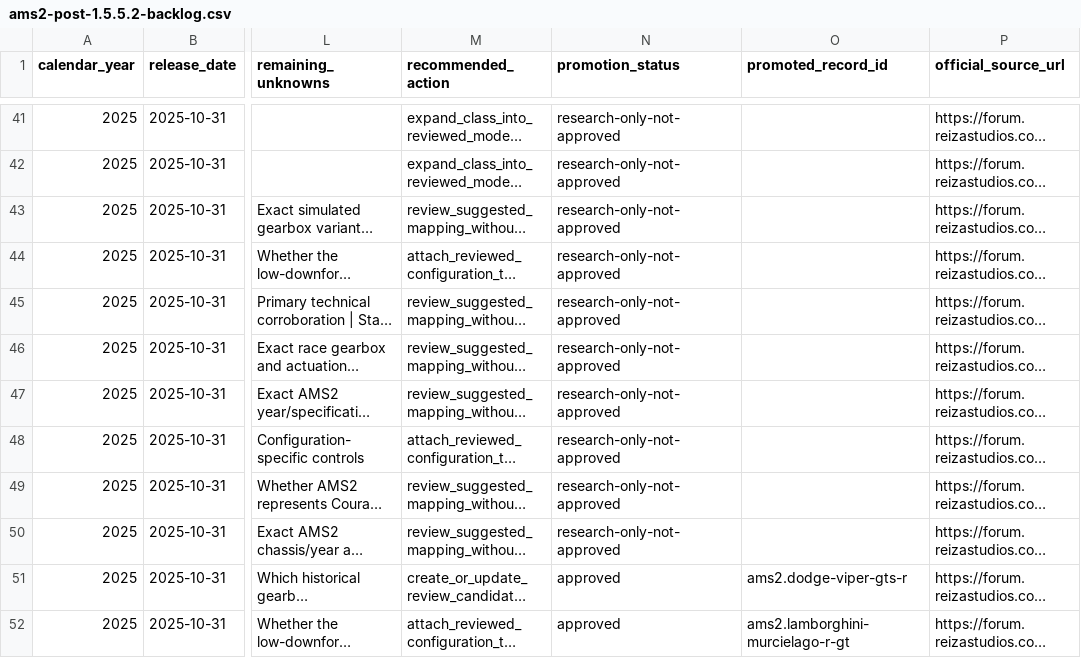
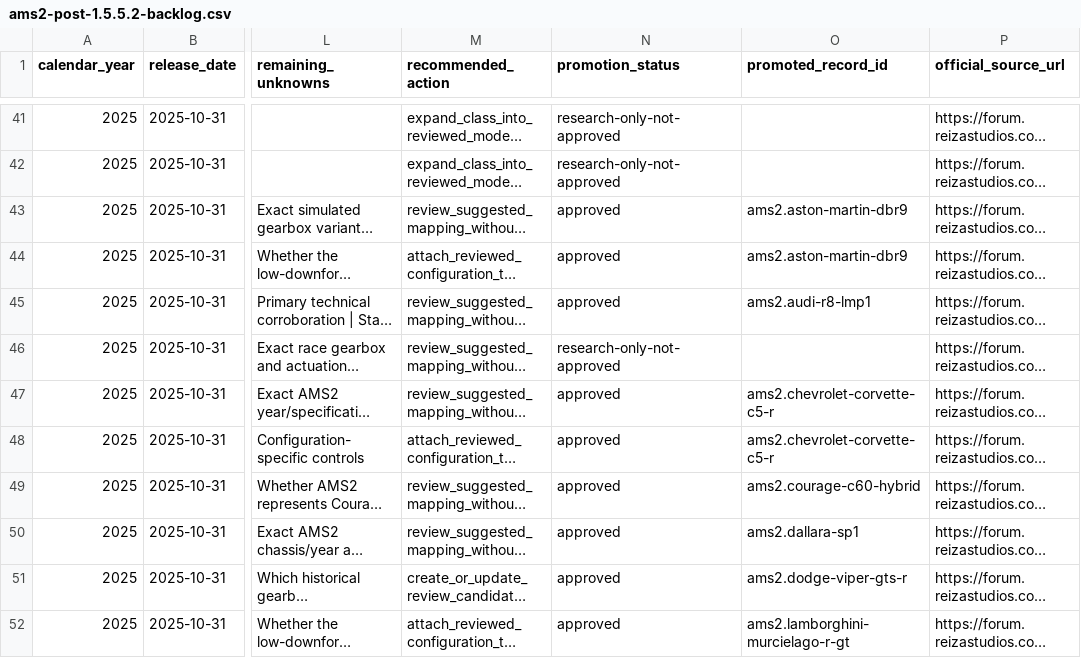
Before and after one commit to Milky28/as-driven, a CSV file: research/ams2-post-1.5.5.2-backlog.csv, drawn as a sheet; only a part is shown, gaps mark what is left out; long unchanged cells end in …; the diff covers the shown part only; the diff names each change by its address in the sheet, - before the commit and + after, or states it on an @@ line.

```diff
--- a/research/ams2-post-1.5.5.2-backlog.csv
+++ b/research/ams2-post-1.5.5.2-backlog.csv
-N43:N45 (promotion_status): research-only-not-approved
+N43:N45 (promotion_status): approved
-O43:O44 (promoted_record_id): (empty)
+O43:O44 (promoted_record_id): ams2.aston-martin-dbr9
-O45 (promoted_record_id): (empty)
+O45 (promoted_record_id): ams2.audi-r8-lmp1
-N47:N50 (promotion_status): research-only-not-approved
+N47:N50 (promotion_status): approved
-O47:O48 (promoted_record_id): (empty)
+O47:O48 (promoted_record_id): ams2.chevrolet-corvette-c5-r
-O49 (promoted_record_id): (empty)
+O49 (promoted_record_id): ams2.courage-c60-hybrid
-O50 (promoted_record_id): (empty)
+O50 (promoted_record_id): ams2.dallara-sp1
```
Also changed, not shown: 18 edited cells elsewhere in this file, 35 other files.
